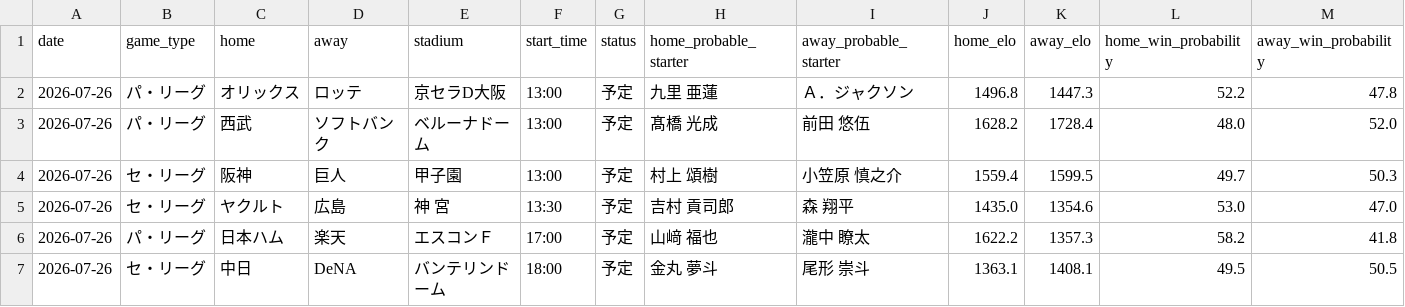
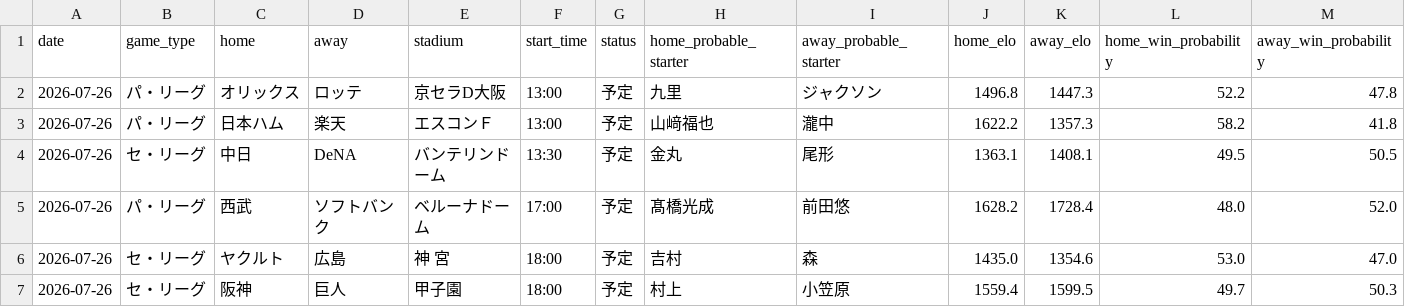
Before and after one commit to hrt2223/npb-elo, a CSV file: npb/2026/output/today_probabilities.csv, drawn as a sheet; only a part is shown; removed rows and columns are numbered as before the commit, all else as after; rows hold the shown columns only; the diff names each change by its address in the sheet, - before the commit and + after, or states it on an @@ line.

```diff
--- a/npb/2026/output/today_probabilities.csv
+++ b/npb/2026/output/today_probabilities.csv
-H2 (home_probable_starter): 九里 亜蓮
+H2 (home_probable_starter): 九里
-I2 (away_probable_starter): Ａ．ジャクソン
+I2 (away_probable_starter): ジャクソン
+row 3: 2026-07-26 | パ・リーグ | 日本ハム | 楽天 | エスコンＦ | 13:00 | 予定 | 山﨑福也 | 瀧中 | 1622.2 | 1357.3 | 58.2 | 41.8
+row 4: 2026-07-26 | セ・リーグ | 中日 | DeNA | バンテリンドーム | 13:30 | 予定 | 金丸 | 尾形 | 1363.1 | 1408.1 | 49.5 | 50.5
-F5 (start_time): 13:00
+F5 (start_time): 17:00
-H5 (home_probable_starter): 髙橋 光成
+H5 (home_probable_starter): 髙橋光成
-I5 (away_probable_starter): 前田 悠伍
+I5 (away_probable_starter): 前田悠
-row 4: 2026-07-26 | セ・リーグ | 阪神 | 巨人 | 甲子園 | 13:00 | 予定 | 村上 頌樹 | 小笠原 慎之介 | 1559.4 | 1599.5 | 49.7 | 50.3
-F6 (start_time): 13:30
+F6 (start_time): 18:00
-H6 (home_probable_starter): 吉村 貢司郎
+H6 (home_probable_starter): 吉村
-I6 (away_probable_starter): 森 翔平
+I6 (away_probable_starter): 森
-row 6: 2026-07-26 | パ・リーグ | 日本ハム | 楽天 | エスコンＦ | 17:00 | 予定 | 山﨑 福也 | 瀧中 瞭太 | 1622.2 | 1357.3 | 58.2 | 41.8
-C7 (home): 中日
+C7 (home): 阪神
-D7 (away): DeNA
+D7 (away): 巨人
-E7 (stadium): バンテリンドーム
+E7 (stadium): 甲子園
-H7 (home_probable_starter): 金丸 夢斗
+H7 (home_probable_starter): 村上
-I7 (away_probable_starter): 尾形 崇斗
+I7 (away_probable_starter): 小笠原
-J7 (home_elo): 1363.1
+J7 (home_elo): 1559.4
-K7 (away_elo): 1408.1
+K7 (away_elo): 1599.5
-L7 (home_win_probability): 49.5
+L7 (home_win_probability): 49.7
-M7 (away_win_probability): 50.5
+M7 (away_win_probability): 50.3
```
Also changed, not shown: npb/2026/output/upcoming_schedule.csv, 6 other files.
